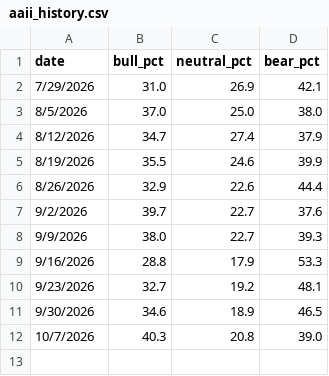
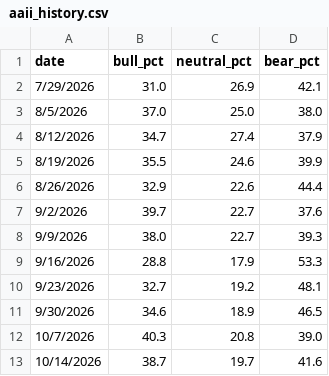
Before and after one commit to yukik206-rgb/pivot-desk-site, a CSV file: pipeline/data/aaii_history.csv, drawn as a sheet; the diff names each change by its address in the sheet, - before the commit and + after, or states it on an @@ line.

```diff
--- a/pipeline/data/aaii_history.csv
+++ b/pipeline/data/aaii_history.csv
+row 13: 10/14/2026 | 38.7 | 19.7 | 41.6
```
Also changed, not shown: 4 other files.
